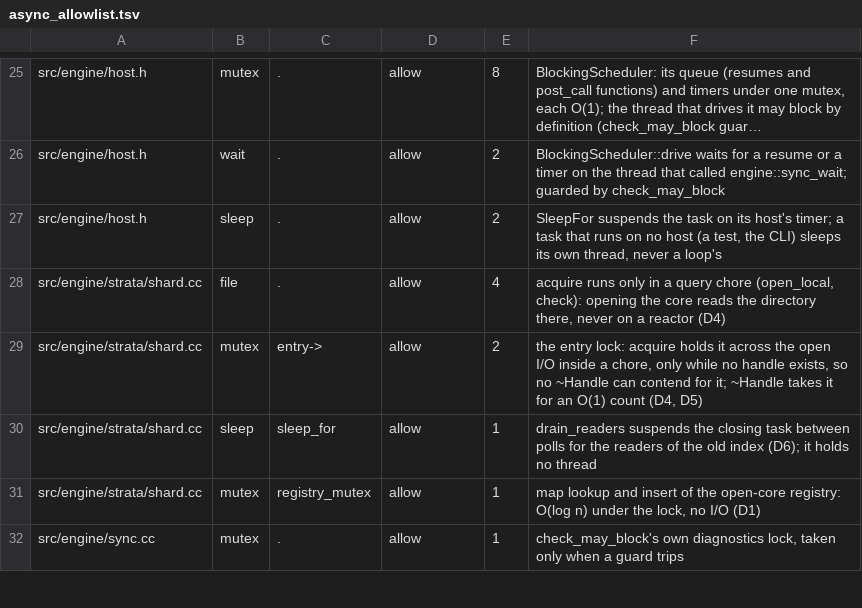
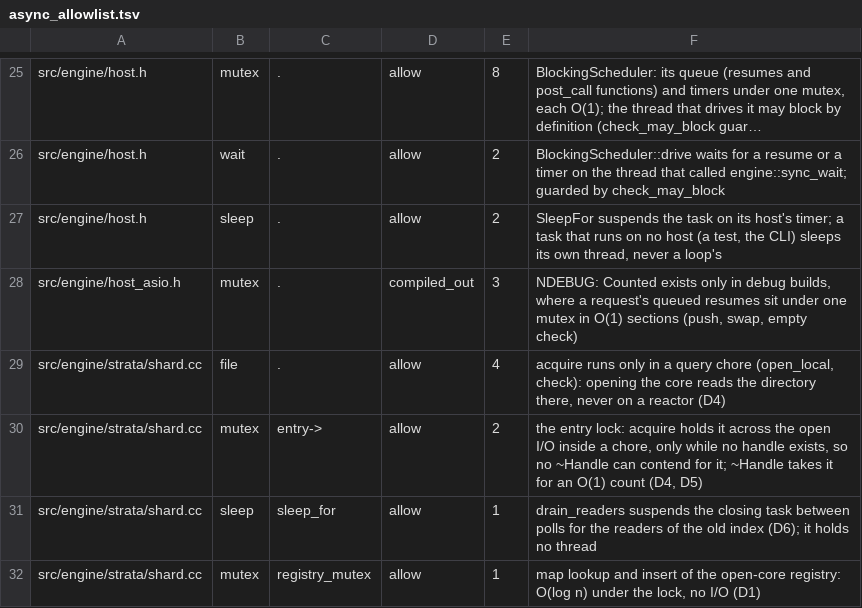
Before and after one commit to Kronuz/Xapiand, a TSV file: harness/async_allowlist.tsv, drawn as a sheet; only a part is shown, gaps mark what is left out; the shorter side is filled out with more unchanged rows; long unchanged cells end in ….

Commit message:
Move Xapiand onto http H1 and the reactors' own schedulers
SearchService::handle returns task::task<void> and awaits its views as
children of the connection's task. Request::cancel_token() is the only
cancellation: the budget takes it, and a task::cancel_callback fails a
streamed body when it is requested; Request::cancel and the on_cancel
site are gone. The TLS factory is tls_connection_factory.

AsioHost wraps a reactor's task::asio_scheduler instead of owning one,
for the HTTP reactors and the control loop, so the admission count and
the teardown phases are the reactor's. join() runs
HttpAsioService::stop(), IndexChores::cancel_all, close() and
destroy_roots(); the control loop's phases run on its reactor's
scheduler.

Run and Run::await are deleted, with the Resume wrapper that leaked at
teardown (F1). engine::counted() returns the work in Release; a Debug
build runs it on a Counted scheduler that sets the request's counters
around each resume from one pump coroutine it owns, and moves back to
the loop before it returns. emit_via_writer writes in the loop's
scheduler scope in Debug, for http's affinity rule (D9).

Tests: the fixtures build AsioHost from the reactor's scheduler and
keep the loop alive while a task waits for a chore; new tests cover
the turn wait ending with the request's token, the body read ending
with it, and the service phases ending or destroying requests waiting
for a turn with no frame left. async_check classifies Counted's mutex.

```diff
--- a/harness/async_allowlist.tsv
+++ b/harness/async_allowlist.tsv
@@ -27,2 +27,3 @@ src/engine/host.h	wait	.	allow	2	BlockingScheduler::drive waits for a resume or
 src/engine/host.h	sleep	.	allow	2	SleepFor suspends the task on its host's timer; a task that runs on no host (a test, the CLI) sleeps its own thread, never a loop's
+src/engine/host_asio.h	mutex	.	compiled_out	3	NDEBUG: Counted exists only in debug builds, where a request's queued resumes sit under one mutex in O(1) sections (push, swap, empty check)
 src/engine/strata/shard.cc	file	.	allow	4	acquire runs only in a query chore (open_local, check): opening the core reads the directory there, never on a reactor (D4)
```
Also changed, not shown: 10 other files.
